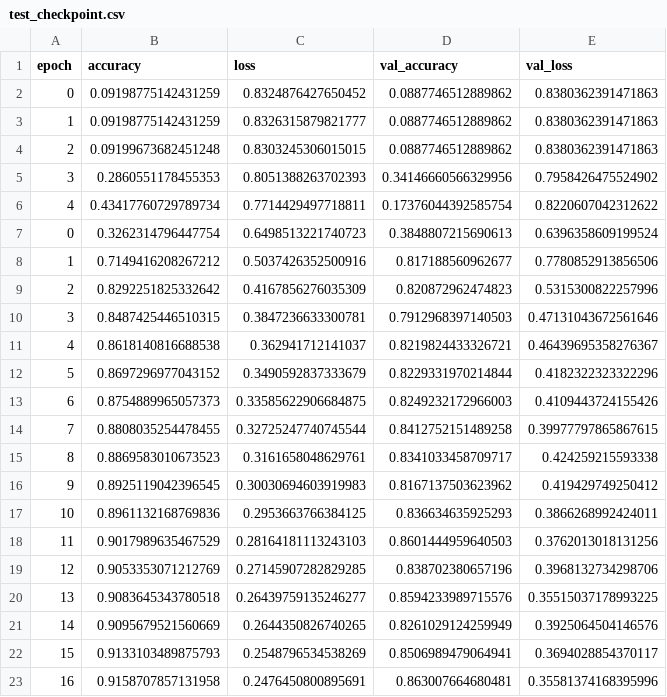
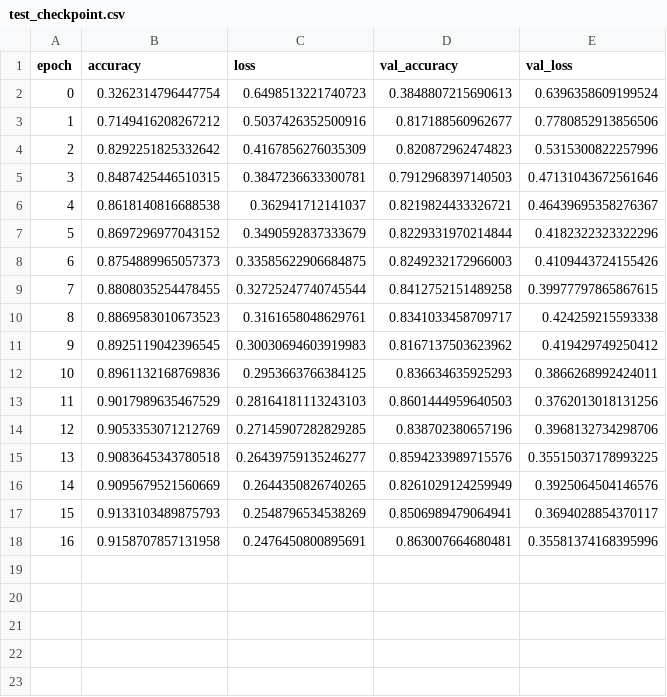
Before and after one commit to ViniciusSimm/Colo-Retal-Induscon2023, a CSV file: history/test_checkpoint.csv, drawn as a sheet; the diff names each change by its address in the sheet, - before the commit and + after, or states it on an @@ line.

```diff
--- a/history/test_checkpoint.csv
+++ b/history/test_checkpoint.csv
-row 2: 0 | 0.09198775142431259 | 0.8324876427650452 | 0.0887746512889862 | 0.8380362391471863
-row 3: 1 | 0.09198775142431259 | 0.8326315879821777 | 0.0887746512889862 | 0.8380362391471863
-row 4: 2 | 0.09199673682451248 | 0.8303245306015015 | 0.0887746512889862 | 0.8380362391471863
-row 5: 3 | 0.2860551178455353 | 0.8051388263702393 | 0.34146660566329956 | 0.7958426475524902
-row 6: 4 | 0.43417760729789734 | 0.7714429497718811 | 0.17376044392585754 | 0.8220607042312622
```
Also changed, not shown: 9 other files.
